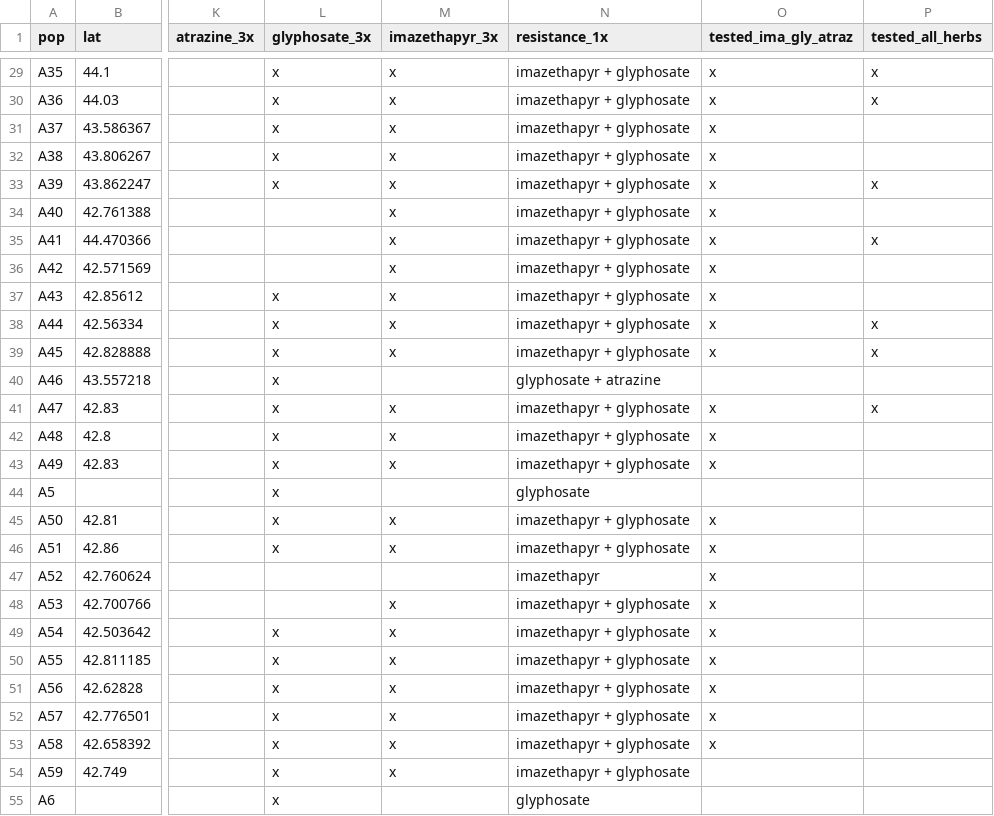
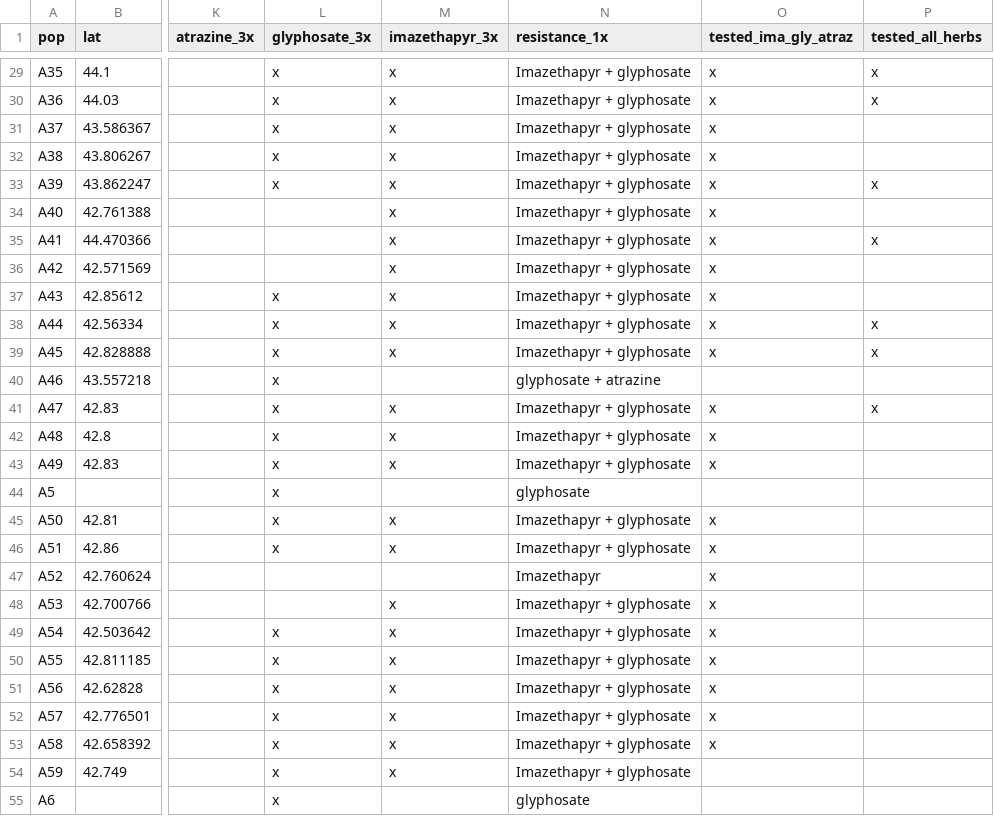
Before and after one commit to Wisc-Weeds/FFaleco, a CSV file: MS Projects/Waterhemp Resistance/Data Analysis - POST/MAPS.csv, drawn as a sheet; only a part is shown, gaps mark what is left out; the diff covers the shown part only; the diff names each change by its address in the sheet, - before the commit and + after, or states it on an @@ line.

```diff
--- a/MS Projects/Waterhemp Resistance/Data Analysis - POST/MAPS.csv
+++ b/MS Projects/Waterhemp Resistance/Data Analysis - POST/MAPS.csv
-N29:N39 (resistance_1x): imazethapyr + glyphosate
+N29:N39 (resistance_1x): Imazethapyr + glyphosate
-N41:N43 (resistance_1x): imazethapyr + glyphosate
+N41:N43 (resistance_1x): Imazethapyr + glyphosate
-N45:N46 (resistance_1x): imazethapyr + glyphosate
+N45:N46 (resistance_1x): Imazethapyr + glyphosate
-N47 (resistance_1x): imazethapyr
+N47 (resistance_1x): Imazethapyr
-N48:N54 (resistance_1x): imazethapyr + glyphosate
+N48:N54 (resistance_1x): Imazethapyr + glyphosate
```
Also changed, not shown: 60 edited cells elsewhere in this file, 2 other files.
